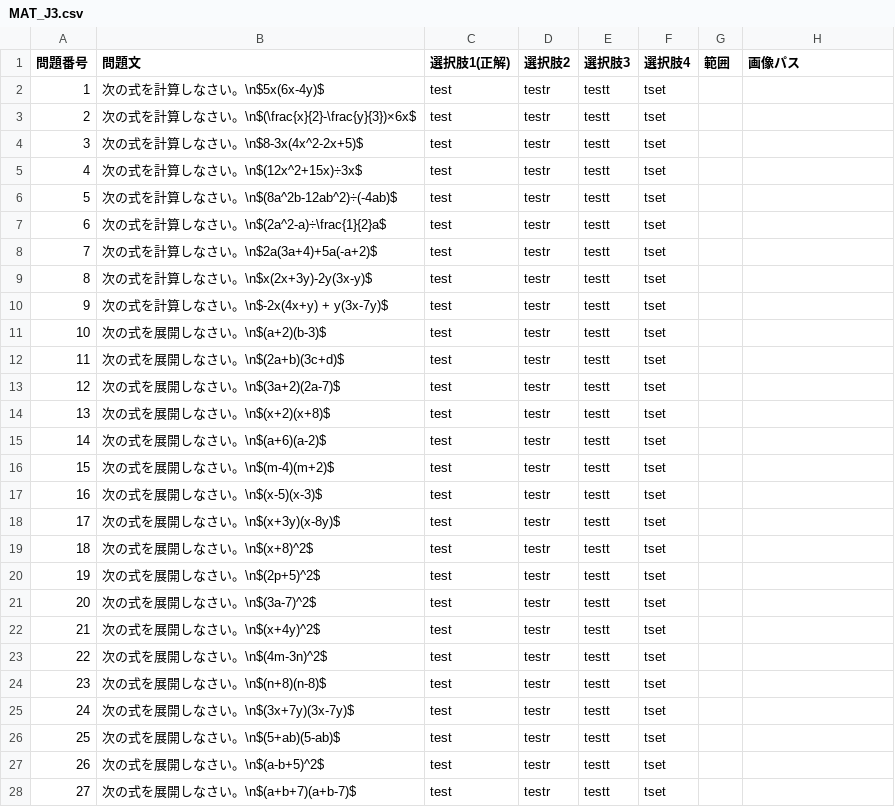
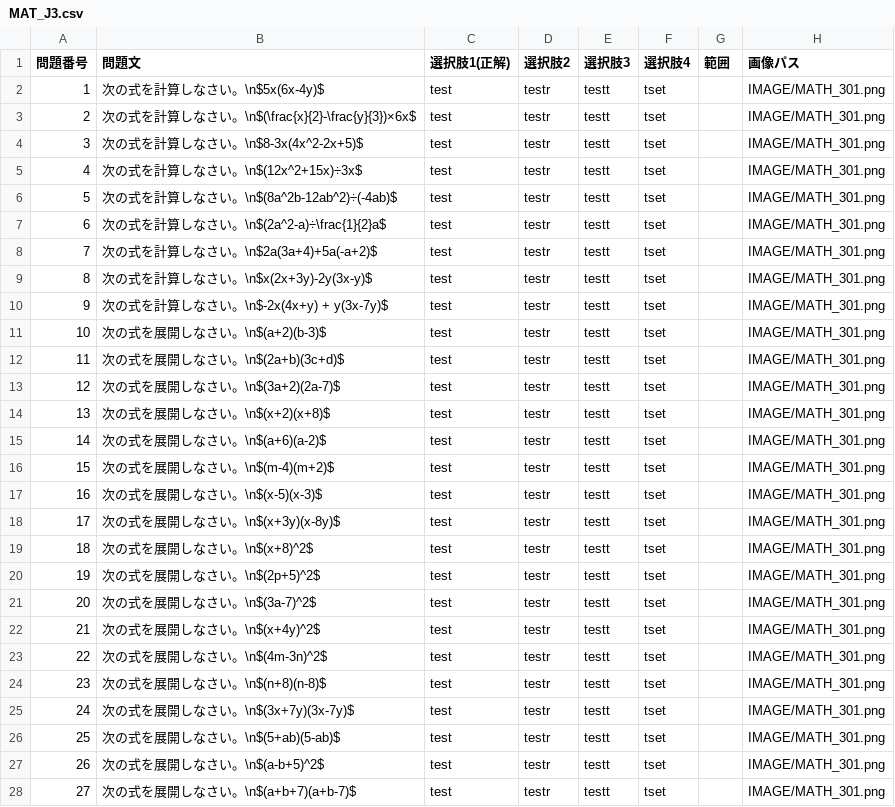
Before and after one commit to TAKE0583/web, a CSV file: CSV/MAT_J3.csv, drawn as a sheet; only a part is shown; the diff covers the shown part only.

```diff
--- a/CSV/MAT_J3.csv
+++ b/CSV/MAT_J3.csv
@@ -1,28 +1,28 @@
 問題番号,問題文,選択肢1(正解),選択肢2,選択肢3,選択肢4,範囲,画像パス
-1,次の式を計算しなさい。\n$5x(6x-4y)$,test,testr,testt,tset,,
-2,次の式を計算しなさい。\n$(\frac{x}{2}-\frac{y}{3})×6x$,test,testr,testt,tset,,
-3,次の式を計算しなさい。\n$8-3x(4x^2-2x+5)$,test,testr,testt,tset,,
-4,次の式を計算しなさい。\n$(12x^2+15x)÷3x$,test,testr,testt,tset,,
-5,次の式を計算しなさい。\n$(8a^2b-12ab^2)÷(-4ab)$,test,testr,testt,tset,,
-6,次の式を計算しなさい。\n$(2a^2-a)÷\frac{1}{2}a$,test,testr,testt,tset,,
-7,次の式を計算しなさい。\n$2a(3a+4)+5a(-a+2)$,test,testr,testt,tset,,
-8,次の式を計算しなさい。\n$x(2x+3y)-2y(3x-y)$,test,testr,testt,tset,,
-9,次の式を計算しなさい。\n$-2x(4x+y) + y(3x-7y)$,test,testr,testt,tset,,
-10,次の式を展開しなさい。\n$(a+2)(b-3)$,test,testr,testt,tset,,
-11,次の式を展開しなさい。\n$(2a+b)(3c+d)$,test,testr,testt,tset,,
-12,次の式を展開しなさい。\n$(3a+2)(2a-7)$,test,testr,testt,tset,,
-13,次の式を展開しなさい。\n$(x+2)(x+8)$,test,testr,testt,tset,,
-14,次の式を展開しなさい。\n$(a+6)(a-2)$,test,testr,testt,tset,,
-15,次の式を展開しなさい。\n$(m-4)(m+2)$,test,testr,testt,tset,,
-16,次の式を展開しなさい。\n$(x-5)(x-3)$,test,testr,testt,tset,,
-17,次の式を展開しなさい。\n$(x+3y)(x-8y)$,test,testr,testt,tset,,
-18,次の式を展開しなさい。\n$(x+8)^2$,test,testr,testt,tset,,
-19,次の式を展開しなさい。\n$(2p+5)^2$,test,testr,testt,tset,,
-20,次の式を展開しなさい。\n$(3a-7)^2$,test,testr,testt,tset,,
-21,次の式を展開しなさい。\n$(x+4y)^2$,test,testr,testt,tset,,
-22,次の式を展開しなさい。\n$(4m-3n)^2$,test,testr,testt,tset,,
-23,次の式を展開しなさい。\n$(n+8)(n-8)$,test,testr,testt,tset,,
-24,次の式を展開しなさい。\n$(3x+7y)(3x-7y)$,test,testr,testt,tset,,
-25,次の式を展開しなさい。\n$(5+ab)(5-ab)$,test,testr,testt,tset,,
-26,次の式を展開しなさい。\n$(a-b+5)^2$,test,testr,testt,tset,,
-27,次の式を展開しなさい。\n$(a+b+7)(a+b-7)$,test,testr,testt,tset,,
+1,次の式を計算しなさい。\n$5x(6x-4y)$,test,testr,testt,tset,,IMAGE/MATH_301.png
+2,次の式を計算しなさい。\n$(\frac{x}{2}-\frac{y}{3})×6x$,test,testr,testt,tset,,IMAGE/MATH_301.png
+3,次の式を計算しなさい。\n$8-3x(4x^2-2x+5)$,test,testr,testt,tset,,IMAGE/MATH_301.png
+4,次の式を計算しなさい。\n$(12x^2+15x)÷3x$,test,testr,testt,tset,,IMAGE/MATH_301.png
+5,次の式を計算しなさい。\n$(8a^2b-12ab^2)÷(-4ab)$,test,testr,testt,tset,,IMAGE/MATH_301.png
+6,次の式を計算しなさい。\n$(2a^2-a)÷\frac{1}{2}a$,test,testr,testt,tset,,IMAGE/MATH_301.png
+7,次の式を計算しなさい。\n$2a(3a+4)+5a(-a+2)$,test,testr,testt,tset,,IMAGE/MATH_301.png
+8,次の式を計算しなさい。\n$x(2x+3y)-2y(3x-y)$,test,testr,testt,tset,,IMAGE/MATH_301.png
+9,次の式を計算しなさい。\n$-2x(4x+y) + y(3x-7y)$,test,testr,testt,tset,,IMAGE/MATH_301.png
+10,次の式を展開しなさい。\n$(a+2)(b-3)$,test,testr,testt,tset,,IMAGE/MATH_301.png
+11,次の式を展開しなさい。\n$(2a+b)(3c+d)$,test,testr,testt,tset,,IMAGE/MATH_301.png
+12,次の式を展開しなさい。\n$(3a+2)(2a-7)$,test,testr,testt,tset,,IMAGE/MATH_301.png
+13,次の式を展開しなさい。\n$(x+2)(x+8)$,test,testr,testt,tset,,IMAGE/MATH_301.png
+14,次の式を展開しなさい。\n$(a+6)(a-2)$,test,testr,testt,tset,,IMAGE/MATH_301.png
+15,次の式を展開しなさい。\n$(m-4)(m+2)$,test,testr,testt,tset,,IMAGE/MATH_301.png
+16,次の式を展開しなさい。\n$(x-5)(x-3)$,test,testr,testt,tset,,IMAGE/MATH_301.png
+17,次の式を展開しなさい。\n$(x+3y)(x-8y)$,test,testr,testt,tset,,IMAGE/MATH_301.png
+18,次の式を展開しなさい。\n$(x+8)^2$,test,testr,testt,tset,,IMAGE/MATH_301.png
+19,次の式を展開しなさい。\n$(2p+5)^2$,test,testr,testt,tset,,IMAGE/MATH_301.png
+20,次の式を展開しなさい。\n$(3a-7)^2$,test,testr,testt,tset,,IMAGE/MATH_301.png
+21,次の式を展開しなさい。\n$(x+4y)^2$,test,testr,testt,tset,,IMAGE/MATH_301.png
+22,次の式を展開しなさい。\n$(4m-3n)^2$,test,testr,testt,tset,,IMAGE/MATH_301.png
+23,次の式を展開しなさい。\n$(n+8)(n-8)$,test,testr,testt,tset,,IMAGE/MATH_301.png
+24,次の式を展開しなさい。\n$(3x+7y)(3x-7y)$,test,testr,testt,tset,,IMAGE/MATH_301.png
+25,次の式を展開しなさい。\n$(5+ab)(5-ab)$,test,testr,testt,tset,,IMAGE/MATH_301.png
+26,次の式を展開しなさい。\n$(a-b+5)^2$,test,testr,testt,tset,,IMAGE/MATH_301.png
+27,次の式を展開しなさい。\n$(a+b+7)(a+b-7)$,test,testr,testt,tset,,IMAGE/MATH_301.png
```
Also changed, not shown: 35 edited cells elsewhere in this file, 2 other files.
